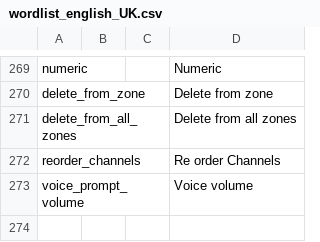
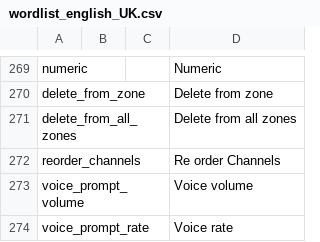
Before and after one commit to vk7js/voice-prompts, a CSV file: languages/english_UK/wordlist_english_UK.csv, drawn as a sheet; only a part is shown, gaps mark what is left out.

Commit message:
Added voice prompt for voice rate.

```diff
--- a/languages/english_UK/wordlist_english_UK.csv
+++ b/languages/english_UK/wordlist_english_UK.csv
@@ -273 +273,2 @@ reorder_channels,,,Re order Channels
 voice_prompt_volume,,,Voice volume
+voice_prompt_rate,,,Voice rate
```
Also changed, not shown: languages/english_USA/wordlist_english_USA.csv.
